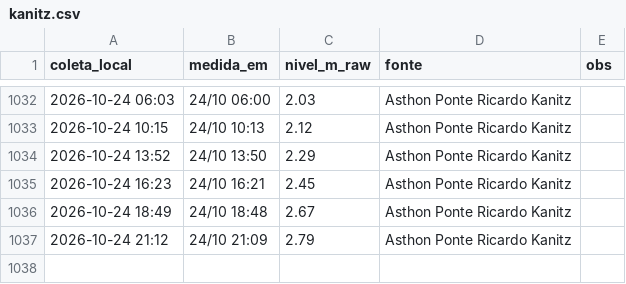
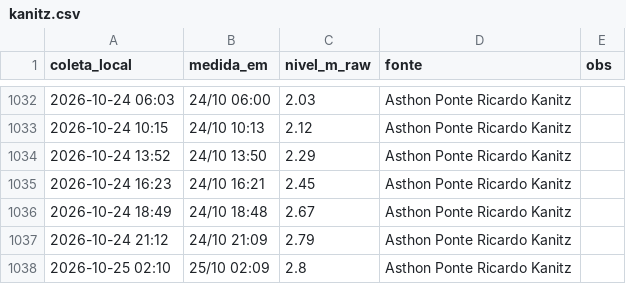
Before and after one commit to jonevaldorech-spec/alerta-cheia-riodosul, a CSV file: dados/kanitz.csv, drawn as a sheet; only a part is shown, gaps mark what is left out; the diff names each change by its address in the sheet, - before the commit and + after, or states it on an @@ line.

```diff
--- a/dados/kanitz.csv
+++ b/dados/kanitz.csv
+row 1038: 2026-10-25 02:10 | 25/10 02:09 | 2.8 | Asthon Ponte Ricardo Kanitz
```
Also changed, not shown: dados/barragens.csv, dados/niveis_bacia.csv, 4 other files.
